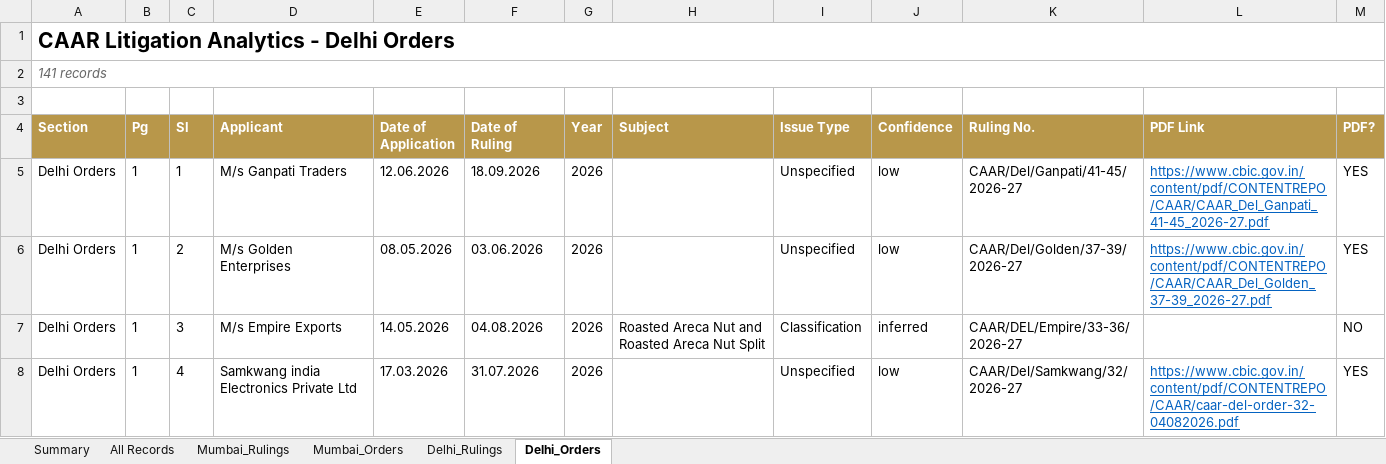
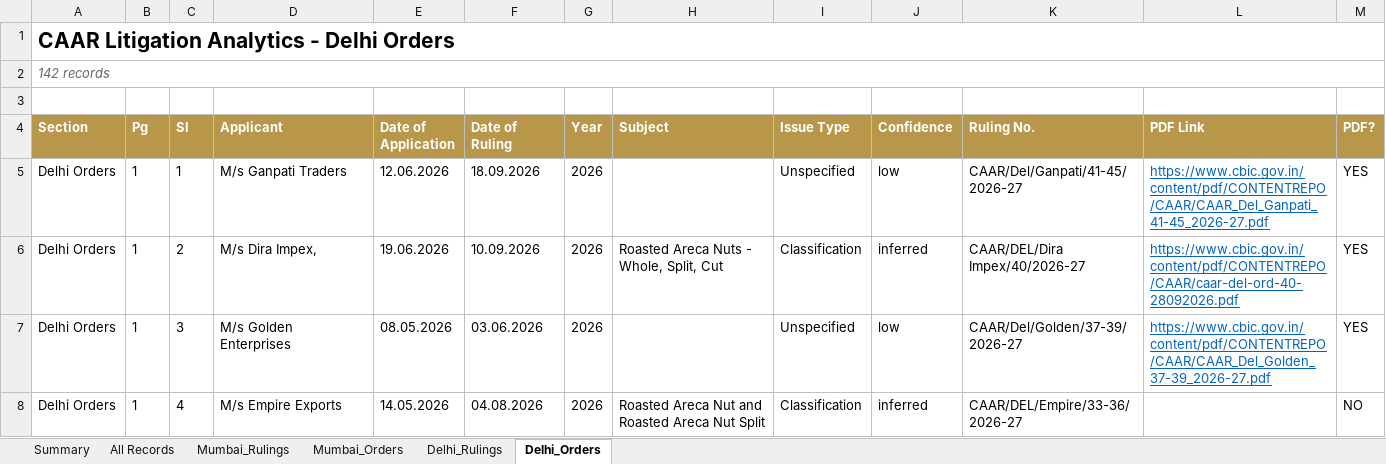
Before and after one commit to sanjeevnair75/sanjeevnair75.github.io, an Excel workbook: data/caar/caar_analytics.xlsx, sheet Delhi_Orders, drawn as a sheet; only a part is shown; values as stored, in another font and other column widths than the file's, no borders; the diff covers the shown part only; the diff names each change by its address in the sheet, - before the commit and + after, or states it on an @@ line.

Commit message:
CAAR weekly refresh: 2026-10-04

```diff
--- a/data/caar/caar_analytics.xlsx (sheet Delhi_Orders)
+++ b/data/caar/caar_analytics.xlsx (sheet Delhi_Orders)
-A2 (Section): 141 records
+A2 (Section): 142 records
-D6 (Applicant): M/s Golden Enterprises
+D6 (Applicant): M/s Dira Impex,
-E6 (Date of Application): 08.05.2026
+E6 (Date of Application): 19.06.2026
-F6 (Date of Ruling): 03.06.2026
+F6 (Date of Ruling): 10.09.2026
-H6 (Subject): (empty)
+H6 (Subject): Roasted Areca Nuts - Whole, Split, Cut
-I6 (Issue Type): Unspecified
+I6 (Issue Type): Classification
-J6 (Confidence): low
+J6 (Confidence): inferred
-K6 (Ruling No.): CAAR/Del/Golden/37-39/2026-27
+K6 (Ruling No.): CAAR/DEL/Dira Impex/40/2026-27
-L6 (PDF Link): https://www.cbic.gov.in/content/pdf/CONTENTREPO/CAAR/CAAR_Del_Golden_37-39_2026-27.pdf
+L6 (PDF Link): https://www.cbic.gov.in/content/pdf/CONTENTREPO/CAAR/caar-del-ord-40-28092026.pdf
-D7 (Applicant): M/s Empire Exports
+D7 (Applicant): M/s Golden Enterprises
-E7 (Date of Application): 14.05.2026
+E7 (Date of Application): 08.05.2026
-F7 (Date of Ruling): 04.08.2026
+F7 (Date of Ruling): 03.06.2026
-H7 (Subject): Roasted Areca Nut and Roasted Areca Nut Split
+H7 (Subject): (empty)
-I7 (Issue Type): Classification
+I7 (Issue Type): Unspecified
-J7 (Confidence): inferred
+J7 (Confidence): low
-K7 (Ruling No.): CAAR/DEL/Empire/33-36/2026-27
+K7 (Ruling No.): CAAR/Del/Golden/37-39/2026-27
-L7 (PDF Link): (empty)
+L7 (PDF Link): https://www.cbic.gov.in/content/pdf/CONTENTREPO/CAAR/CAAR_Del_Golden_37-39_2026-27.pdf
-M7 (PDF?): NO
+M7 (PDF?): YES
-D8 (Applicant): Samkwang india Electronics Private Ltd
+D8 (Applicant): M/s Empire Exports
-E8 (Date of Application): 17.03.2026
+E8 (Date of Application): 14.05.2026
-F8 (Date of Ruling): 31.07.2026
+F8 (Date of Ruling): 04.08.2026
-H8 (Subject): (empty)
+H8 (Subject): Roasted Areca Nut and Roasted Areca Nut Split
-I8 (Issue Type): Unspecified
+I8 (Issue Type): Classification
-J8 (Confidence): low
+J8 (Confidence): inferred
-K8 (Ruling No.): CAAR/Del/Samkwang/32/2026-27
+K8 (Ruling No.): CAAR/DEL/Empire/33-36/2026-27
-L8 (PDF Link): https://www.cbic.gov.in/content/pdf/CONTENTREPO/CAAR/caar-del-order-32-04082026.pdf
+L8 (PDF Link): (empty)
-M8 (PDF?): YES
+M8 (PDF?): NO
```
Also changed, not shown: 1 added row and 629 edited cells elsewhere in this sheet, sheet All Records, sheet Mumbai_Rulings, sheet Delhi_Rulings, sheet Mumbai_Orders, sheet Summary, 14 other files.
